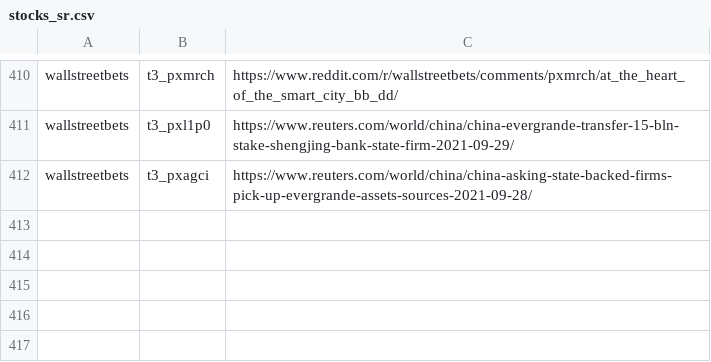
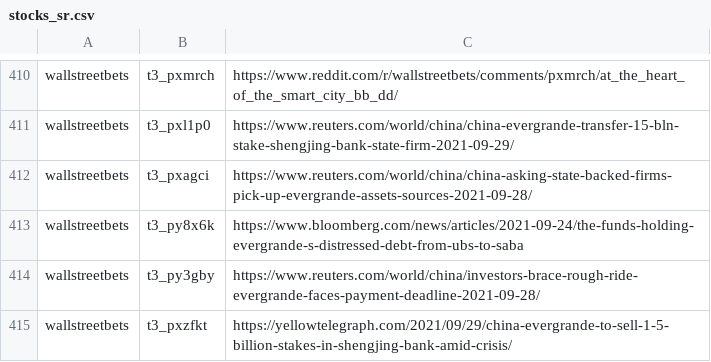
Before and after one commit to dli-invest/finreddit, a CSV file: internal/stocks_sr.csv, drawn as a sheet; only a part is shown, gaps mark what is left out; the diff names each change by its address in the sheet, - before the commit and + after, or states it on an @@ line.

```diff
--- a/internal/stocks_sr.csv
+++ b/internal/stocks_sr.csv
+row 413: wallstreetbets | t3_py8x6k | https://www.bloomberg.com/news/articles/2021-09-24/the-funds-holding-evergrande-s-distressed-debt-from-ubs-to-saba
+row 414: wallstreetbets | t3_py3gby | https://www.reuters.com/world/china/investors-brace-rough-ride-evergrande-faces-payment-deadline-2021-09-28/
+row 415: wallstreetbets | t3_pxzfkt | https://yellowtelegraph.com/2021/09/29/china-evergrande-to-sell-1-5-billion-stakes-in-shengjing-bank-amid-crisis/
```
